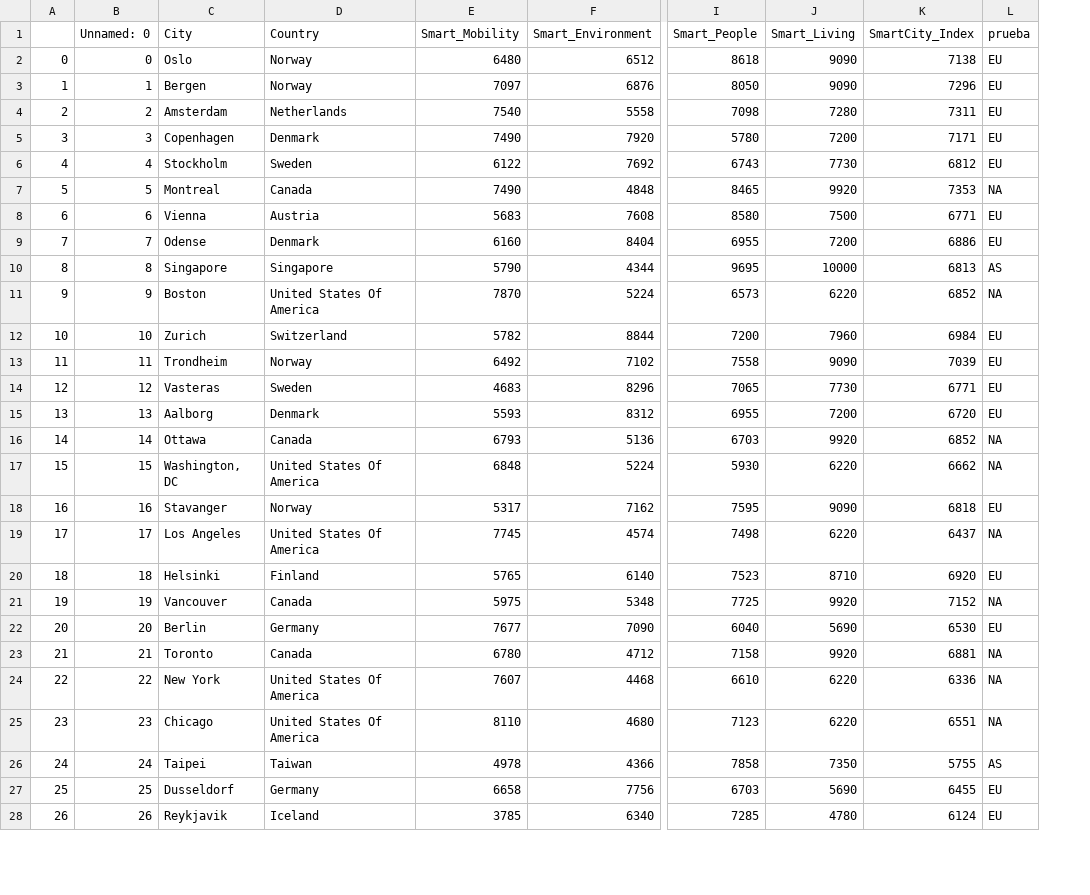
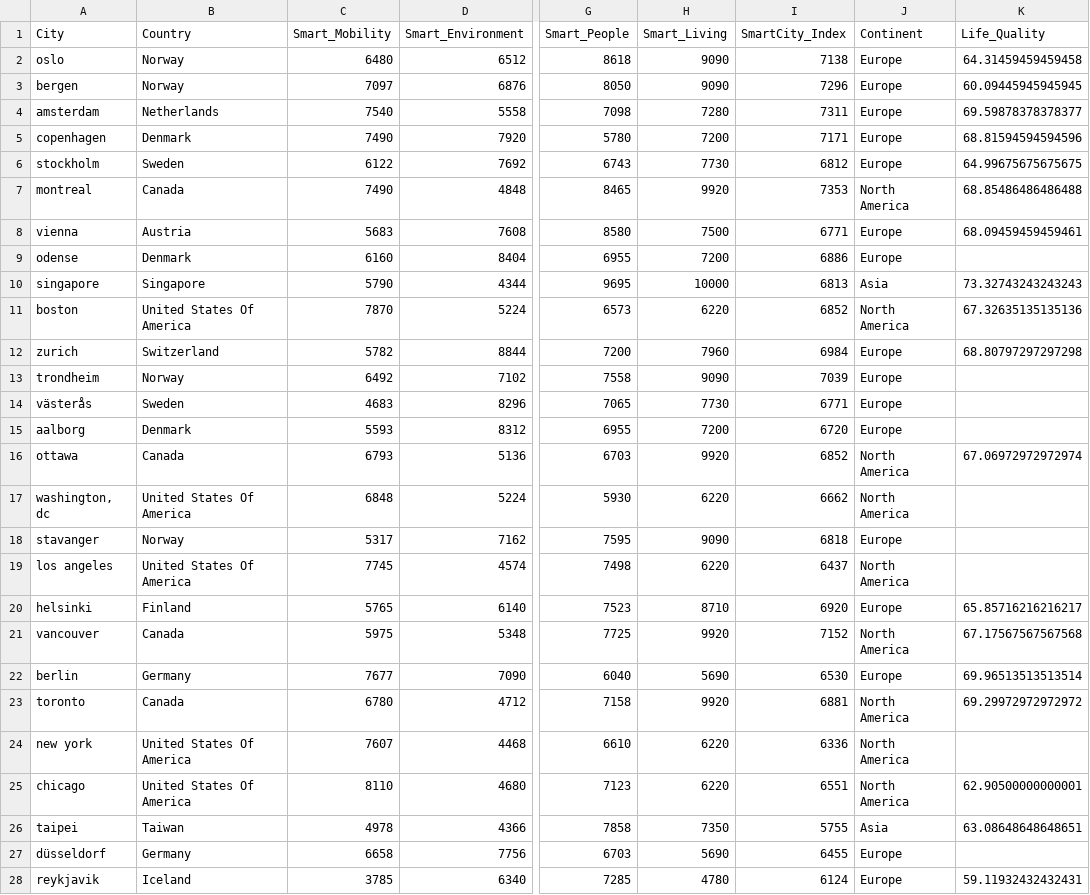
Before and after one commit to bvispo/Proyecto-Pipeline, a CSV file: Data/continent_smart.csv, drawn as a sheet; only a part is shown, gaps mark what is left out; removed rows and columns are numbered as before the commit, all else as after; the diff covers the shown part only; the diff names each change by its address in the sheet, - before the commit and + after, or states it on an @@ line.

```diff
--- a/Data/continent_smart.csv
+++ b/Data/continent_smart.csv
-column A, rows 2-28: 0 | 1 | 2 | 3 | 4 | 5 | 6 | 7 | 8 | 9 | 10 | 11 | 12 | 13 | 14 | 15 | 16 | 17 | 18 | 19 | 20 | 21 | 22 | 23 | 24 | 25 | 26
-column B (Unnamed: 0), rows 2-28: 0 | 1 | 2 | 3 | 4 | 5 | 6 | 7 | 8 | 9 | 10 | 11 | 12 | 13 | 14 | 15 | 16 | 17 | 18 | 19 | 20 | 21 | 22 | 23 | 24 | 25 | 26
-column L (prueba), rows 2-28: EU | EU | EU | EU | EU | NA | EU | EU | AS | NA | EU | EU | EU | EU | NA | NA | EU | NA | EU | NA | EU | NA | NA | NA | AS | EU | EU
+column J (Continent), rows 2-28: Europe | Europe | Europe | Europe | Europe | North America | Europe | Europe | Asia | North America | Europe | Europe | Europe | Europe | North America | North America | Europe | North America | Europe | North America | Europe | North America | North America | North America | Asia | Europe | Europe
+column K (Life_Quality), rows 2-28: 64.31459459459458 | 60.09445945945945 | 69.59878378378377 | 68.81594594594596 | 64.99675675675675 | 68.85486486486488 | 68.09459459459461 |  | 73.32743243243243 | 67.32635135135136 | 68.80797297297298 |  |  |  | 67.06972972972974 |  |  |  | 65.85716216216217 | 67.17567567567568 | 69.96513513513514 | 69.29972972972972 |  | 62.90500000000001 | 63.08648648648651 |  | 59.11932432432431
-A2 (City): Oslo
+A2 (City): oslo
-A3 (City): Bergen
+A3 (City): bergen
-A4 (City): Amsterdam
+A4 (City): amsterdam
-A5 (City): Copenhagen
+A5 (City): copenhagen
-A6 (City): Stockholm
+A6 (City): stockholm
-A7 (City): Montreal
+A7 (City): montreal
-A8 (City): Vienna
+A8 (City): vienna
-A9 (City): Odense
+A9 (City): odense
-A10 (City): Singapore
+A10 (City): singapore
-A11 (City): Boston
+A11 (City): boston
-A12 (City): Zurich
+A12 (City): zurich
-A13 (City): Trondheim
+A13 (City): trondheim
-A14 (City): Vasteras
+A14 (City): västerås
-A15 (City): Aalborg
+A15 (City): aalborg
-A16 (City): Ottawa
+A16 (City): ottawa
-A17 (City): Washington, DC
+A17 (City): washington, dc
-A18 (City): Stavanger
+A18 (City): stavanger
-A19 (City): Los Angeles
+A19 (City): los angeles
-A20 (City): Helsinki
+A20 (City): helsinki
-A21 (City): Vancouver
+A21 (City): vancouver
-A22 (City): Berlin
+A22 (City): berlin
-A23 (City): Toronto
+A23 (City): toronto
-A24 (City): New York
+A24 (City): new york
-A25 (City): Chicago
+A25 (City): chicago
-A26 (City): Taipei
+A26 (City): taipei
-A27 (City): Dusseldorf
+A27 (City): düsseldorf
-A28 (City): Reykjavik
+A28 (City): reykjavik
```
Also changed, not shown: 75 edited cells elsewhere in this file, Data/clean_smart.csv, 14 other files.
